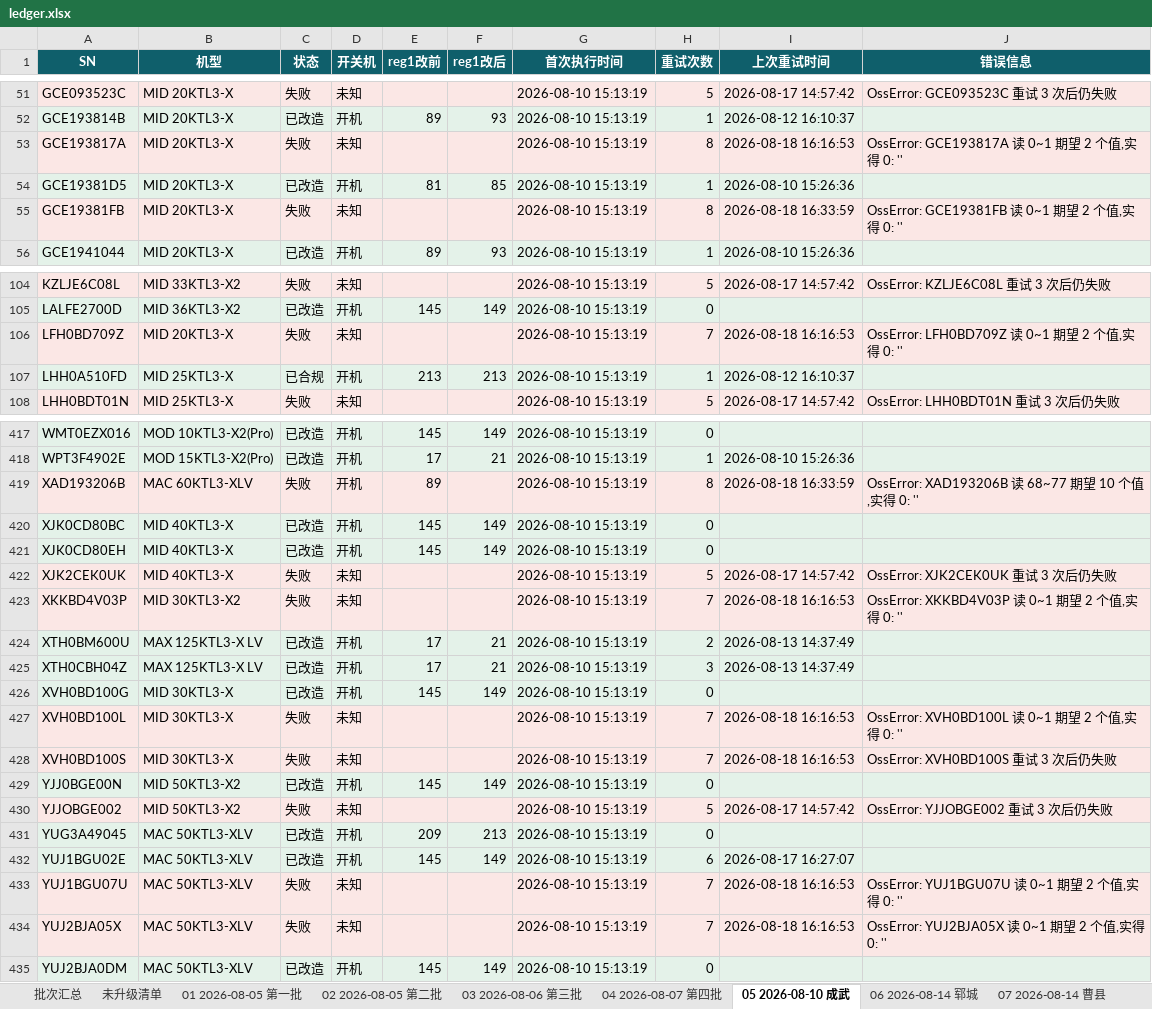
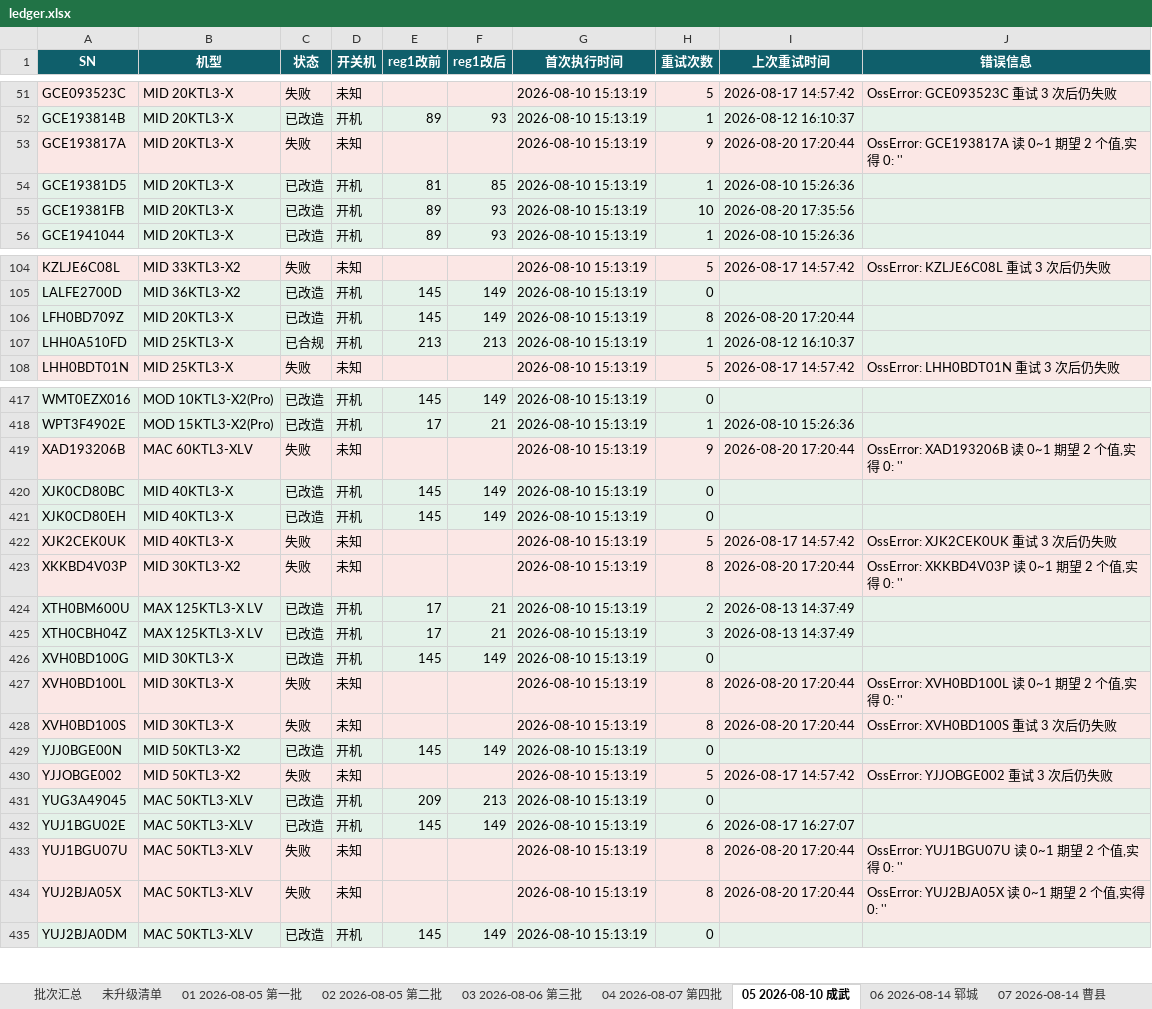
Before and after one commit to Lomolanisgo/Growatt-SGCCSD, an Excel workbook: ledger.xlsx, sheet 05 2026-08-10 成武, drawn as a sheet; only a part is shown, gaps mark what is left out; values as stored, in another font and other column widths than the file's, no borders; the diff covers the shown part only; the diff names each change by its address in the sheet, - before the commit and + after, or states it on an @@ line.

```diff
--- a/ledger.xlsx (sheet 05 2026-08-10 成武)
+++ b/ledger.xlsx (sheet 05 2026-08-10 成武)
-H53 (重试次数): 8
+H53 (重试次数): 9
-I53 (上次重试时间): 2026-08-18 16:16:53
+I53 (上次重试时间): 2026-08-20 17:20:44
-C55 (状态): 失败
+C55 (状态): 已改造
-D55 (开关机): 未知
+D55 (开关机): 开机
-E55 (reg1改前): (empty)
+E55 (reg1改前): 89
-F55 (reg1改后): (empty)
+F55 (reg1改后): 93
-H55 (重试次数): 8
+H55 (重试次数): 10
-I55 (上次重试时间): 2026-08-18 16:33:59
+I55 (上次重试时间): 2026-08-20 17:35:56
-J55 (错误信息): OssError: GCE19381FB 读 0~1 期望 2 个值,实得 0: ''
+J55 (错误信息): (empty)
-C106 (状态): 失败
+C106 (状态): 已改造
-D106 (开关机): 未知
+D106 (开关机): 开机
-E106 (reg1改前): (empty)
+E106 (reg1改前): 145
-F106 (reg1改后): (empty)
+F106 (reg1改后): 149
-H106 (重试次数): 7
+H106 (重试次数): 8
-I106 (上次重试时间): 2026-08-18 16:16:53
+I106 (上次重试时间): 2026-08-20 17:20:44
-J106 (错误信息): OssError: LFH0BD709Z 读 0~1 期望 2 个值,实得 0: ''
+J106 (错误信息): (empty)
-D419 (开关机): 开机
+D419 (开关机): 未知
-E419 (reg1改前): 89
+E419 (reg1改前): (empty)
-H419 (重试次数): 8
+H419 (重试次数): 9
-I419 (上次重试时间): 2026-08-18 16:33:59
+I419 (上次重试时间): 2026-08-20 17:20:44
-J419 (错误信息): OssError: XAD193206B 读 68~77 期望 10 个值,实得 0: ''
+J419 (错误信息): OssError: XAD193206B 读 0~1 期望 2 个值,实得 0: ''
-H423 (重试次数): 7
+H423 (重试次数): 8
-I423 (上次重试时间): 2026-08-18 16:16:53
+I423 (上次重试时间): 2026-08-20 17:20:44
-H427:H428 (重试次数): 7
+H427:H428 (重试次数): 8
-I427:I428 (上次重试时间): 2026-08-18 16:16:53
+I427:I428 (上次重试时间): 2026-08-20 17:20:44
-H433:H434 (重试次数): 7
+H433:H434 (重试次数): 8
-I433:I434 (上次重试时间): 2026-08-18 16:16:53
+I433:I434 (上次重试时间): 2026-08-20 17:20:44
```
Also changed, not shown: 54 edited cells elsewhere in this sheet, sheet 未升级清单, sheet 07 2026-08-14 曹县, sheet 批次汇总, sheet 06 2026-08-14 郓城, sheet 09 2026-08-16 单县, sheet 10 2026-08-17 东明, 4 more sheets, other sheet tabs, 1 other file.
